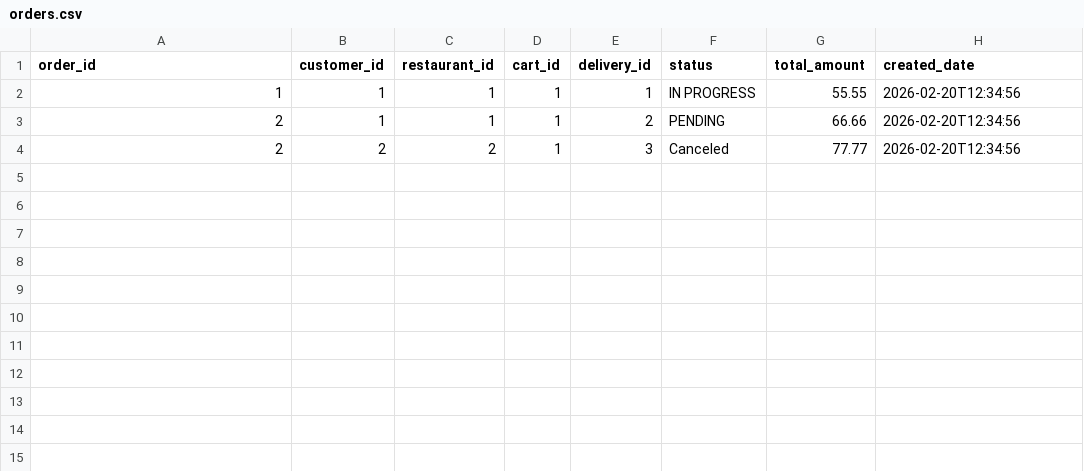
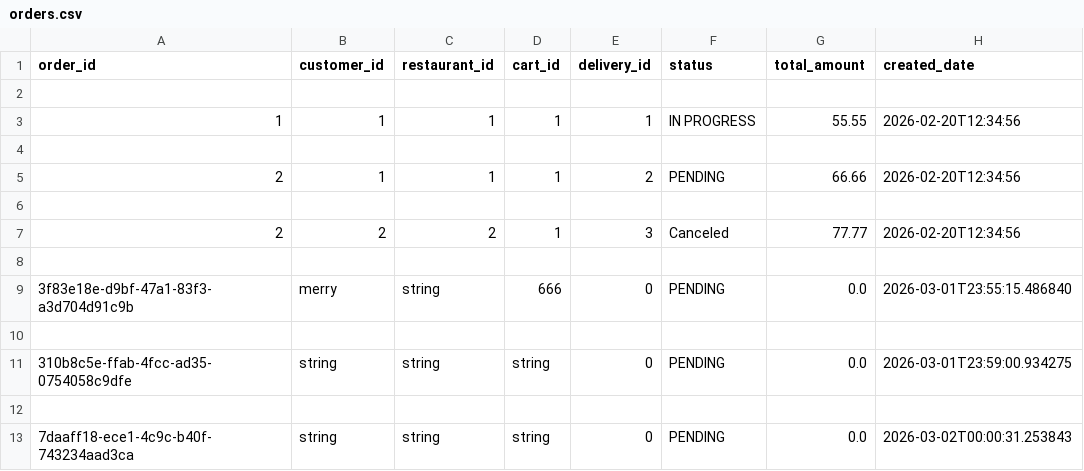
Before and after one commit to Badger-Tree/310_Group17FoodApp_GOATSQUAD, a CSV file: app/data/orders.csv, drawn as a sheet.

Commit message:
added functionality to create an order

```diff
--- a/app/data/orders.csv
+++ b/app/data/orders.csv
@@ -1,4 +1,13 @@
 order_id,customer_id,restaurant_id,cart_id,delivery_id,status,total_amount,created_date
+
 1,1,1,1,1,IN PROGRESS,55.55,2026-02-20T12:34:56
+
 2,1,1,1,2,PENDING,66.66,2026-02-20T12:34:56
+
 2,2,2,1,3,Canceled,77.77,2026-02-20T12:34:56
+
+3f83e18e-d9bf-47a1-83f3-a3d704d91c9b,merry,string,666,0,PENDING,0.0,2026-03-01T23:55:15.486840
+
+310b8c5e-ffab-4fcc-ad35-0754058c9dfe,string,string,string,0,PENDING,0.0,2026-03-01T23:59:00.934275
+
+7daaff18-ece1-4c9c-b40f-743234aad3ca,string,string,string,0,PENDING,0.0,2026-03-02T00:00:31.253843
```
Also changed, not shown: 5 other files.
